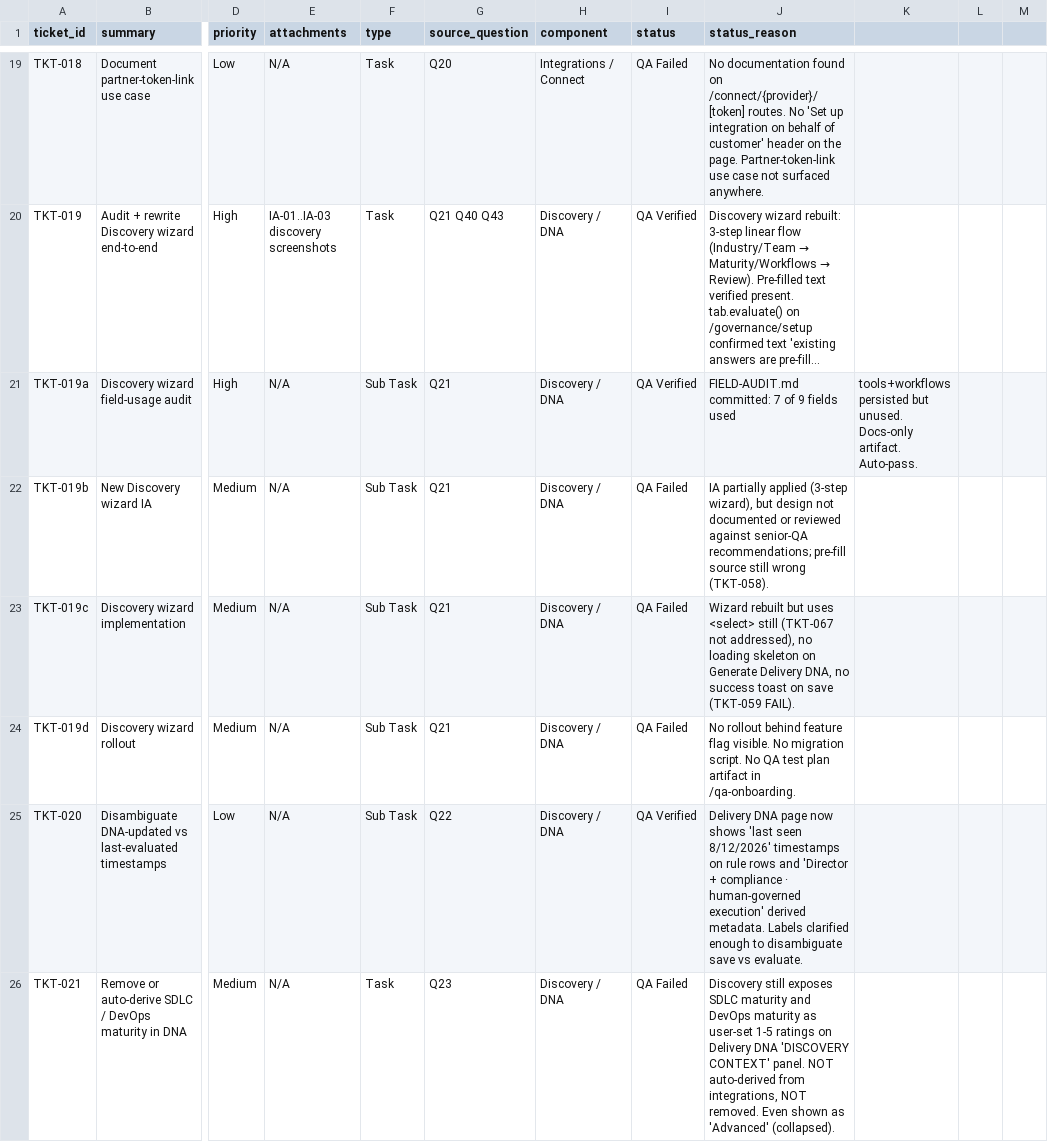
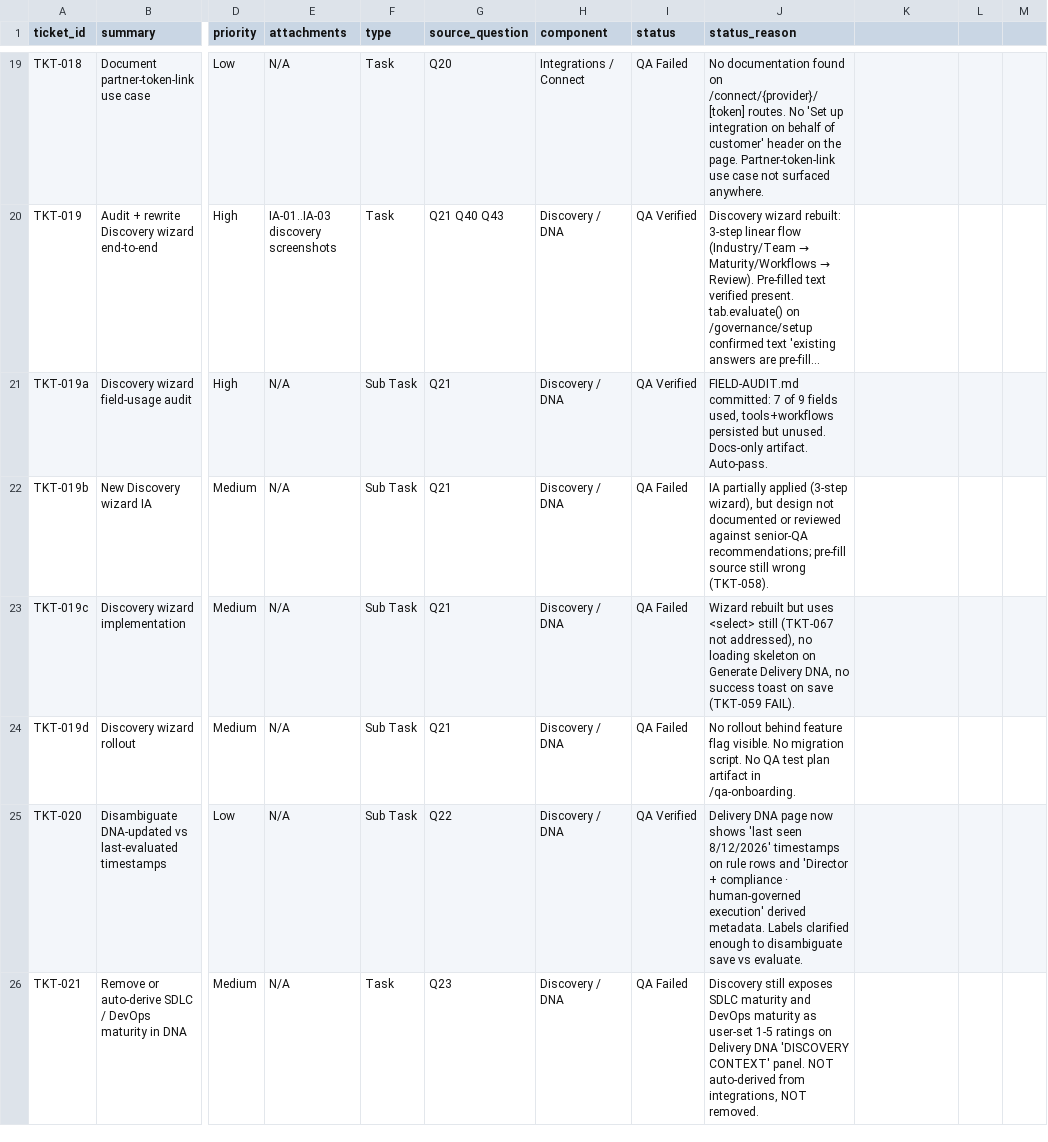
Before and after one commit to mohdmusthafaneo/drydock-ai, a CSV file: qa-onboarding/TICKETS.csv, drawn as a sheet; only a part is shown, gaps mark what is left out; long unchanged cells end in …; the diff covers the shown part only; the diff names each change by its address in the sheet, - before the commit and + after, or states it on an @@ line.

```diff
--- a/qa-onboarding/TICKETS.csv
+++ b/qa-onboarding/TICKETS.csv
-J21 (status_reason): …9 fields used
+J21 (status_reason): …9 fields used, tools+workflows persisted but unused. Docs-only artifact. Auto-pass.
-K21: tools+workflows persisted but unused. Docs-only artifact. Auto-pass.
+K21: (empty)
-J26 (status_reason): …NOT removed. Even shown as 'Advanced' (collapsed).
+J26 (status_reason): …NOT removed.
```
Also changed, not shown: 1 added row, 1 removed row and 35 edited cells elsewhere in this file, 2 other files.
